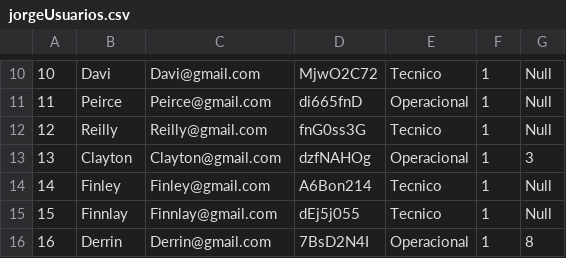
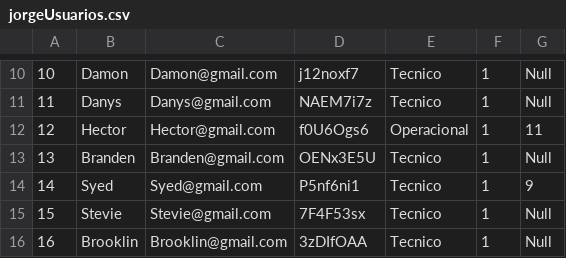
Before and after one commit to project-pardalis/project-pardalis, a CSV file: python/jorgeUsuarios.csv, drawn as a sheet; only a part is shown, gaps mark what is left out; the diff covers the shown part only.

```diff
--- a/python/jorgeUsuarios.csv
+++ b/python/jorgeUsuarios.csv
@@ -10,7 +10,7 @@
-10,Davi,Davi@gmail.com,MjwO2C72,Tecnico,1,Null
-11,Peirce,Peirce@gmail.com,di665fnD,Operacional,1,Null
-12,Reilly,Reilly@gmail.com,fnG0ss3G,Tecnico,1,Null
-13,Clayton,Clayton@gmail.com,dzfNAHOg,Operacional,1,3
-14,Finley,Finley@gmail.com,A6Bon214,Tecnico,1,Null
-15,Finnlay,Finnlay@gmail.com,dEj5j055,Tecnico,1,Null
-16,Derrin,Derrin@gmail.com,7BsD2N4I,Operacional,1,8
+10,Damon,Damon@gmail.com,j12noxf7,Tecnico,1,Null
+11,Danys,Danys@gmail.com,NAEM7i7z,Tecnico,1,Null
+12,Hector,Hector@gmail.com,f0U6Ogs6,Operacional,1,11
+13,Branden,Branden@gmail.com,OENx3E5U,Tecnico,1,Null
+14,Syed,Syed@gmail.com,P5nf6ni1,Tecnico,1,9
+15,Stevie,Stevie@gmail.com,7F4F53sx,Tecnico,1,Null
+16,Brooklin,Brooklin@gmail.com,3zDIfOAA,Tecnico,1,Null
```
Also changed, not shown: 47 edited cells elsewhere in this file, python/jorge.csv, 2 other files.
